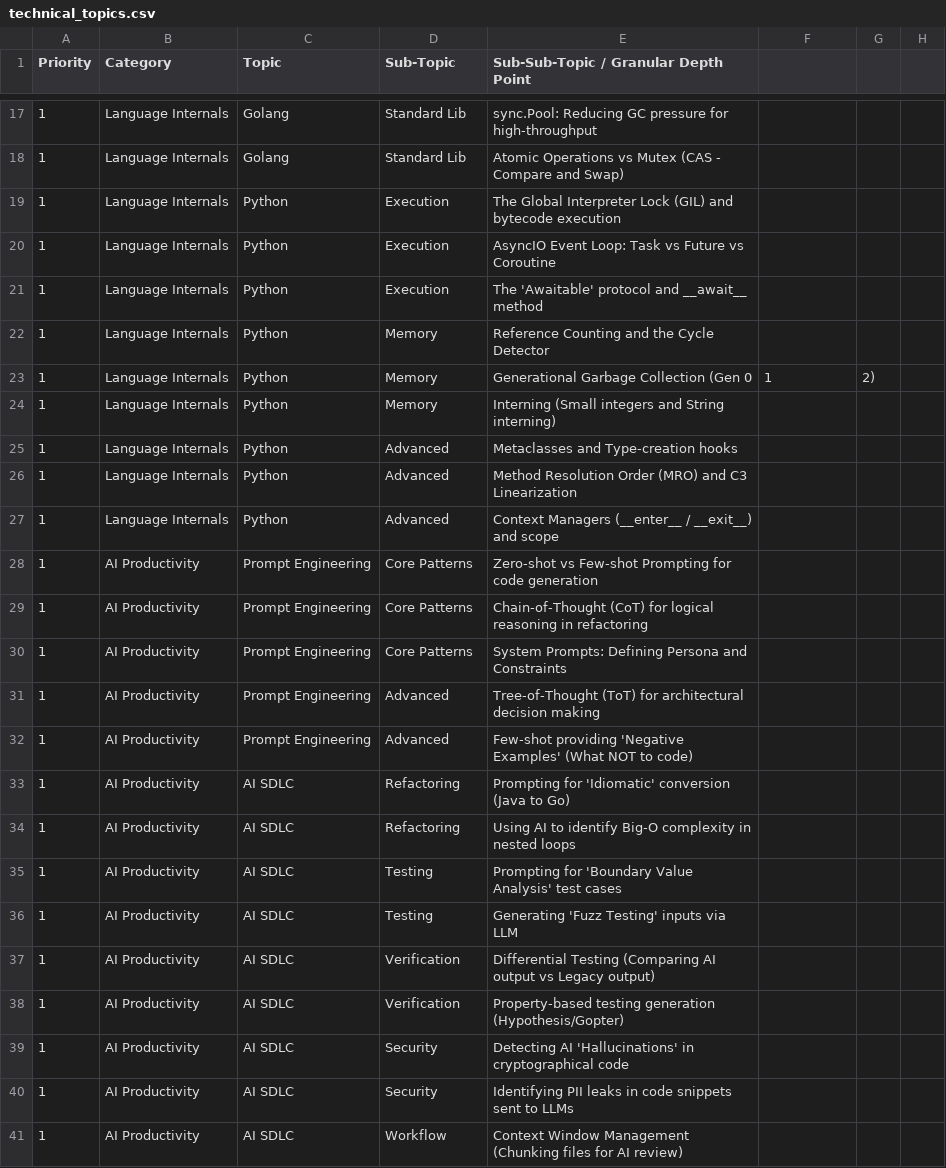
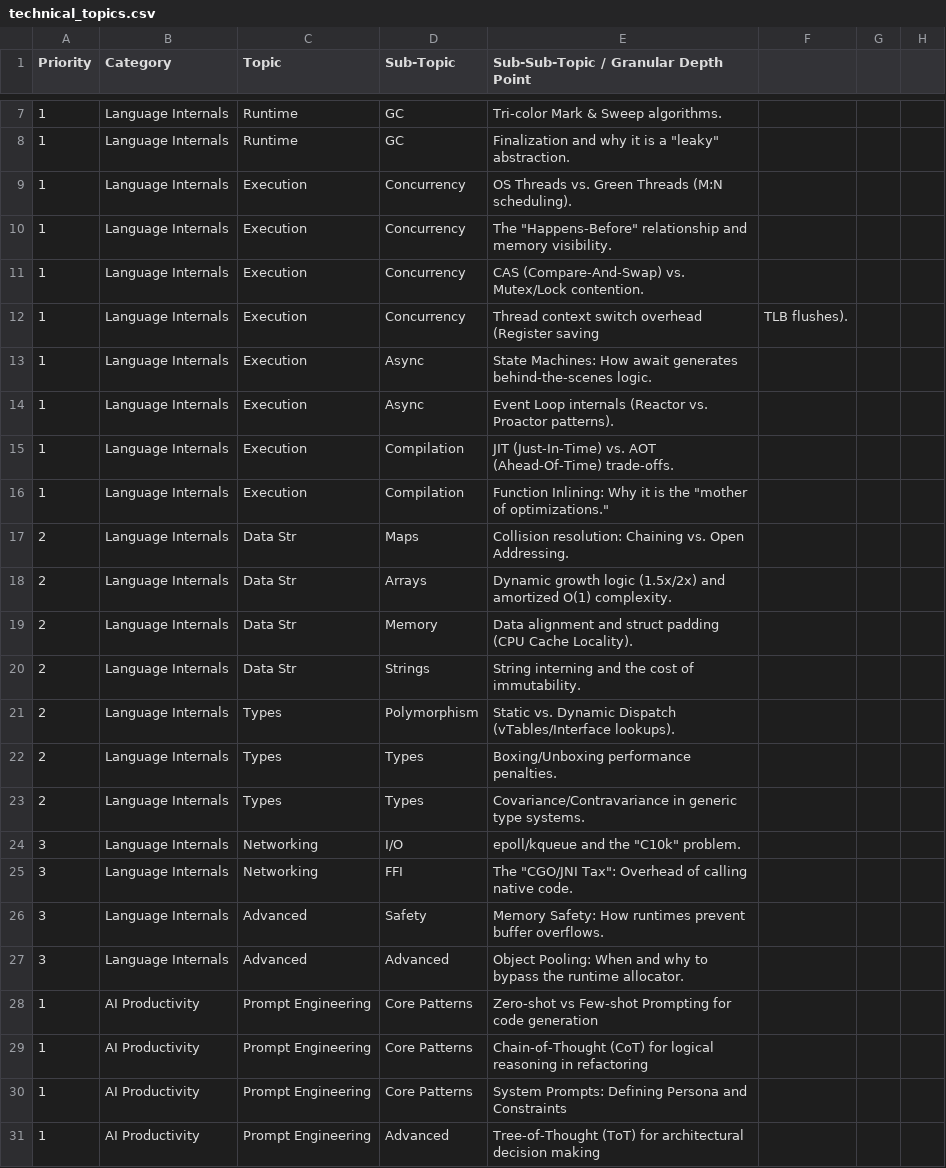
Before and after one commit to adnan-mansoor-2015/interview-agent, a CSV file: backend/data/technical_topics.csv, drawn as a sheet; only a part is shown, gaps mark what is left out; the shorter side is filled out with more unchanged rows; the diff covers the shown part only.

```diff
--- a/backend/data/technical_topics.csv
+++ b/backend/data/technical_topics.csv
@@ -17,12 +7,22 @@ Priority,Category,Topic,Sub-Topic,Sub-Sub-Topic / Granular Depth Point
-1,Language Internals,Golang,Standard Lib,sync.Pool: Reducing GC pressure for high-throughput
-1,Language Internals,Golang,Standard Lib,Atomic Operations vs Mutex (CAS - Compare and Swap)
-1,Language Internals,Python,Execution,The Global Interpreter Lock (GIL) and bytecode execution
-1,Language Internals,Python,Execution,AsyncIO Event Loop: Task vs Future vs Coroutine
-1,Language Internals,Python,Execution,The 'Awaitable' protocol and __await__ method
-1,Language Internals,Python,Memory,Reference Counting and the Cycle Detector
-1,Language Internals,Python,Memory,Generational Garbage Collection (Gen 0, 1, 2)
-1,Language Internals,Python,Memory,Interning (Small integers and String interning)
-1,Language Internals,Python,Advanced,Metaclasses and Type-creation hooks
-1,Language Internals,Python,Advanced,Method Resolution Order (MRO) and C3 Linearization
-1,Language Internals,Python,Advanced,Context Managers (__enter__ / __exit__) and scope
+1,Language Internals,Runtime,GC,Tri-color Mark & Sweep algorithms.
+1,Language Internals,Runtime,GC,Finalization and why it is a "leaky" abstraction.
+1,Language Internals,Execution,Concurrency,OS Threads vs. Green Threads (M:N scheduling).
+1,Language Internals,Execution,Concurrency,The "Happens-Before" relationship and memory visibility.
+1,Language Internals,Execution,Concurrency,CAS (Compare-And-Swap) vs. Mutex/Lock contention.
+1,Language Internals,Execution,Concurrency,Thread context switch overhead (Register saving, TLB flushes).
+1,Language Internals,Execution,Async,State Machines: How await generates behind-the-scenes logic.
+1,Language Internals,Execution,Async,Event Loop internals (Reactor vs. Proactor patterns).
+1,Language Internals,Execution,Compilation,JIT (Just-In-Time) vs. AOT (Ahead-Of-Time) trade-offs.
+1,Language Internals,Execution,Compilation,"Function Inlining: Why it is the ""mother of optimizations."""
+2,Language Internals,Data Str,Maps,Collision resolution: Chaining vs. Open Addressing.
+2,Language Internals,Data Str,Arrays,Dynamic growth logic (1.5x/2x) and amortized O(1) complexity.
+2,Language Internals,Data Str,Memory,Data alignment and struct padding (CPU Cache Locality).
+2,Language Internals,Data Str,Strings,String interning and the cost of immutability.
+2,Language Internals,Types,Polymorphism,Static vs. Dynamic Dispatch (vTables/Interface lookups).
+2,Language Internals,Types,Types,Boxing/Unboxing performance penalties.
+2,Language Internals,Types,Types,Covariance/Contravariance in generic type systems.
+3,Language Internals,Networking,I/O,"epoll/kqueue and the ""C10k"" problem."
+3,Language Internals,Networking,FFI,"The ""CGO/JNI Tax"": Overhead of calling native code."
+3,Language Internals,Advanced,Safety,Memory Safety: How runtimes prevent buffer overflows.
+3,Language Internals,Advanced,Advanced,Object Pooling: When and why to bypass the runtime allocator.
 1,AI Productivity,Prompt Engineering,Core Patterns,Zero-shot vs Few-shot Prompting for code generation
```
Also changed, not shown: 10 removed rows and 13 edited cells elsewhere in this file, 38 other files.
